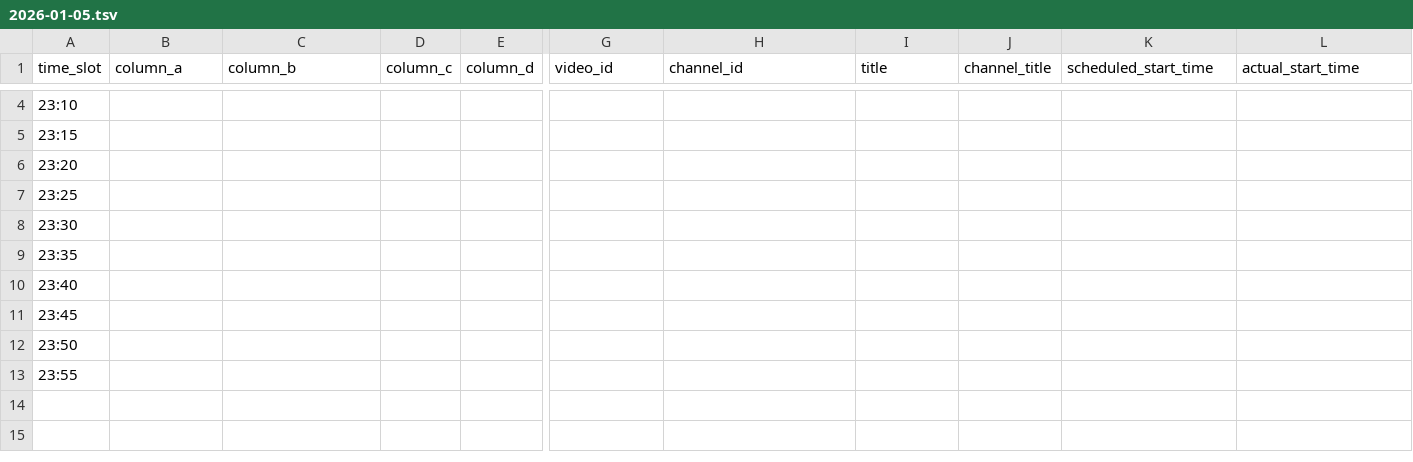
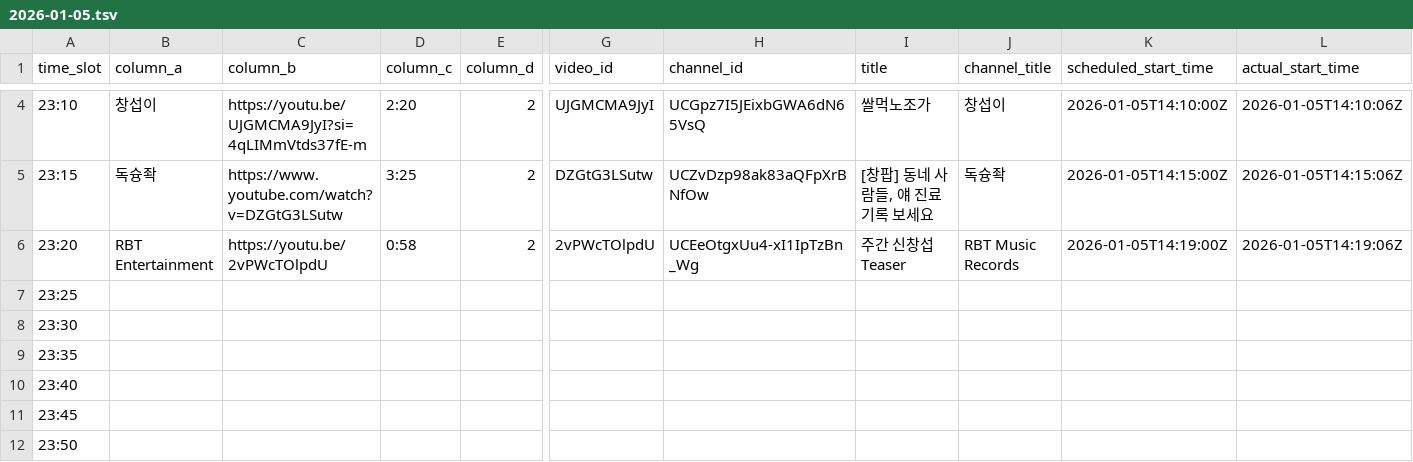
Before and after one commit to ChangpopWiki/premiere-relay-archive-data, a TSV file: 2026/01/2026-01-05.tsv, drawn as a sheet; only a part is shown, gaps mark what is left out; the shorter side is filled out with more unchanged rows; the diff covers the shown part only; the diff names each change by its address in the sheet, - before the commit and + after, or states it on an @@ line.

```diff
--- a/2026/01/2026-01-05.tsv
+++ b/2026/01/2026-01-05.tsv
-B4 (column_a): (empty)
+B4 (column_a): 창섭이
-C4 (column_b): (empty)
+C4 (column_b): https://youtu.be/UJGMCMA9JyI?si=4qLIMmVtds37fE-m
-D4 (column_c): (empty)
+D4 (column_c): 2:20
-E4:E6 (column_d): (empty)
+E4:E6 (column_d): 2
-G4 (video_id): (empty)
+G4 (video_id): UJGMCMA9JyI
-H4 (channel_id): (empty)
+H4 (channel_id): UCGpz7I5JEixbGWA6dN65VsQ
-I4 (title): (empty)
+I4 (title): 쌀먹노조가
-J4 (channel_title): (empty)
+J4 (channel_title): 창섭이
-K4 (scheduled_start_time): (empty)
+K4 (scheduled_start_time): 2026-01-05T14:10:00Z
-L4 (actual_start_time): (empty)
+L4 (actual_start_time): 2026-01-05T14:10:06Z
-B5 (column_a): (empty)
+B5 (column_a): 독슝좍
-C5 (column_b): (empty)
+C5 (column_b): https://www.youtube.com/watch?v=DZGtG3LSutw
-D5 (column_c): (empty)
+D5 (column_c): 3:25
-G5 (video_id): (empty)
+G5 (video_id): DZGtG3LSutw
-H5 (channel_id): (empty)
+H5 (channel_id): UCZvDzp98ak83aQFpXrBNfOw
-I5 (title): (empty)
+I5 (title): [창팝] 동네 사람들, 얘 진료기록 보세요
-J5 (channel_title): (empty)
+J5 (channel_title): 독슝좍
-K5 (scheduled_start_time): (empty)
+K5 (scheduled_start_time): 2026-01-05T14:15:00Z
-L5 (actual_start_time): (empty)
+L5 (actual_start_time): 2026-01-05T14:15:06Z
-B6 (column_a): (empty)
+B6 (column_a): RBT Entertainment
-C6 (column_b): (empty)
+C6 (column_b): https://youtu.be/2vPWcTOlpdU
-D6 (column_c): (empty)
+D6 (column_c): 0:58
-G6 (video_id): (empty)
+G6 (video_id): 2vPWcTOlpdU
-H6 (channel_id): (empty)
+H6 (channel_id): UCEeOtgxUu4-xI1IpTzBn_Wg
-I6 (title): (empty)
+I6 (title): 주간 신창섭 Teaser
-J6 (channel_title): (empty)
+J6 (channel_title): RBT Music Records
-K6 (scheduled_start_time): (empty)
+K6 (scheduled_start_time): 2026-01-05T14:19:00Z
-L6 (actual_start_time): (empty)
+L6 (actual_start_time): 2026-01-05T14:19:06Z
```
Also changed, not shown: 26 edited cells elsewhere in this file, 1 other file.
